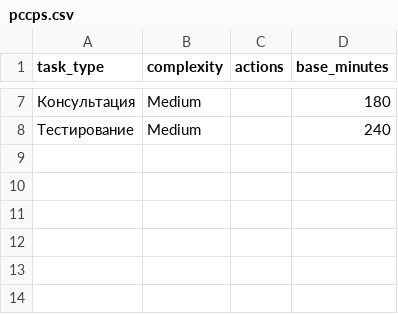
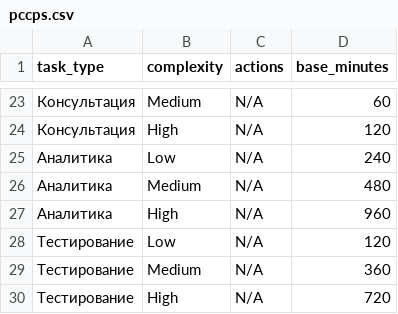
Before and after one commit to voronovsy/new, a CSV file: data/pccps.csv, drawn as a sheet; only a part is shown, gaps mark what is left out; the diff covers the shown part only.

```diff
--- a/data/pccps.csv
+++ b/data/pccps.csv
@@ -7,2 +23,8 @@ task_type,complexity,actions,base_minutes
-"Консультация",Medium,,180
-"Тестирование",Medium,,240
+Консультация,Medium,N/A,60
+Консультация,High,N/A,120
+Аналитика,Low,N/A,240
+Аналитика,Medium,N/A,480
+Аналитика,High,N/A,960
+Тестирование,Low,N/A,120
+Тестирование,Medium,N/A,360
+Тестирование,High,N/A,720
```
Also changed, not shown: 16 added rows and 6 edited cells elsewhere in this file.
